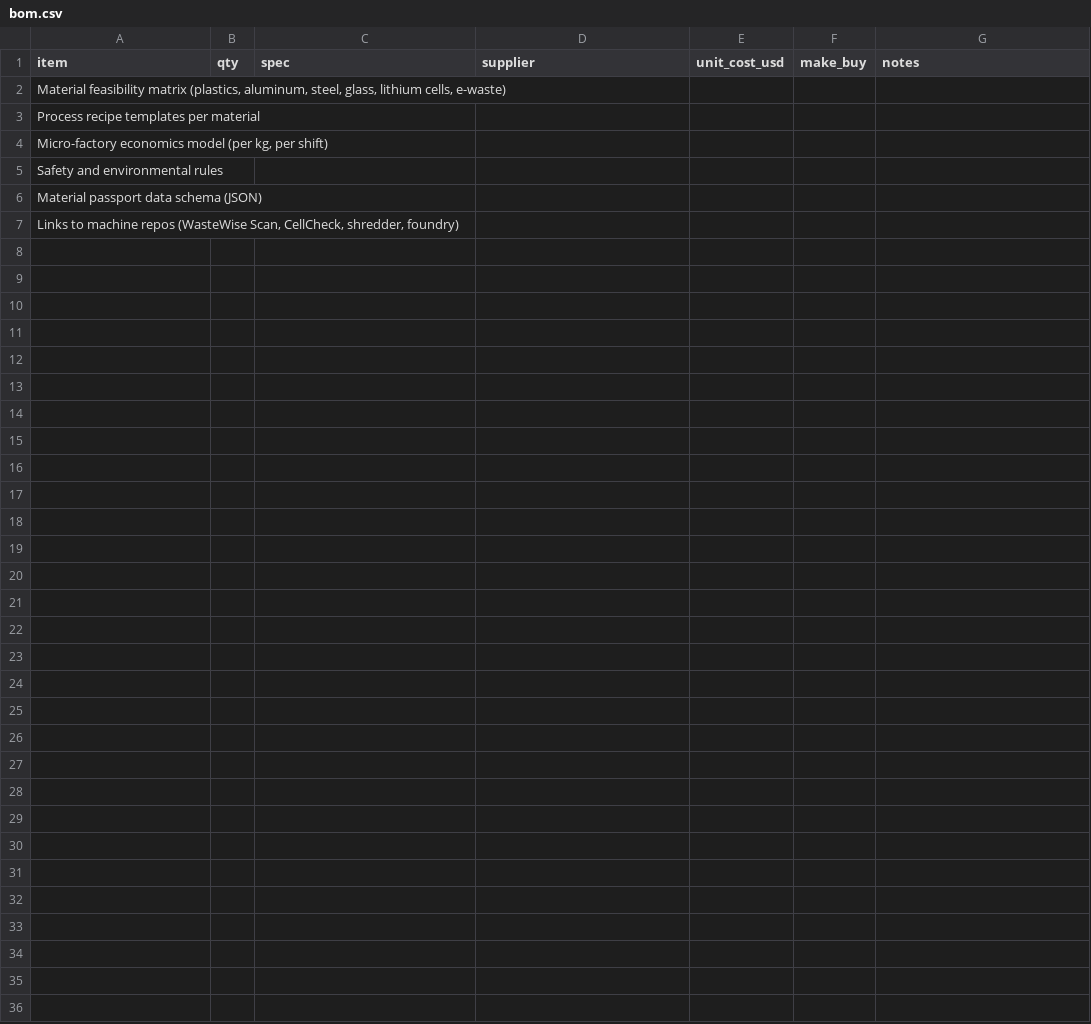
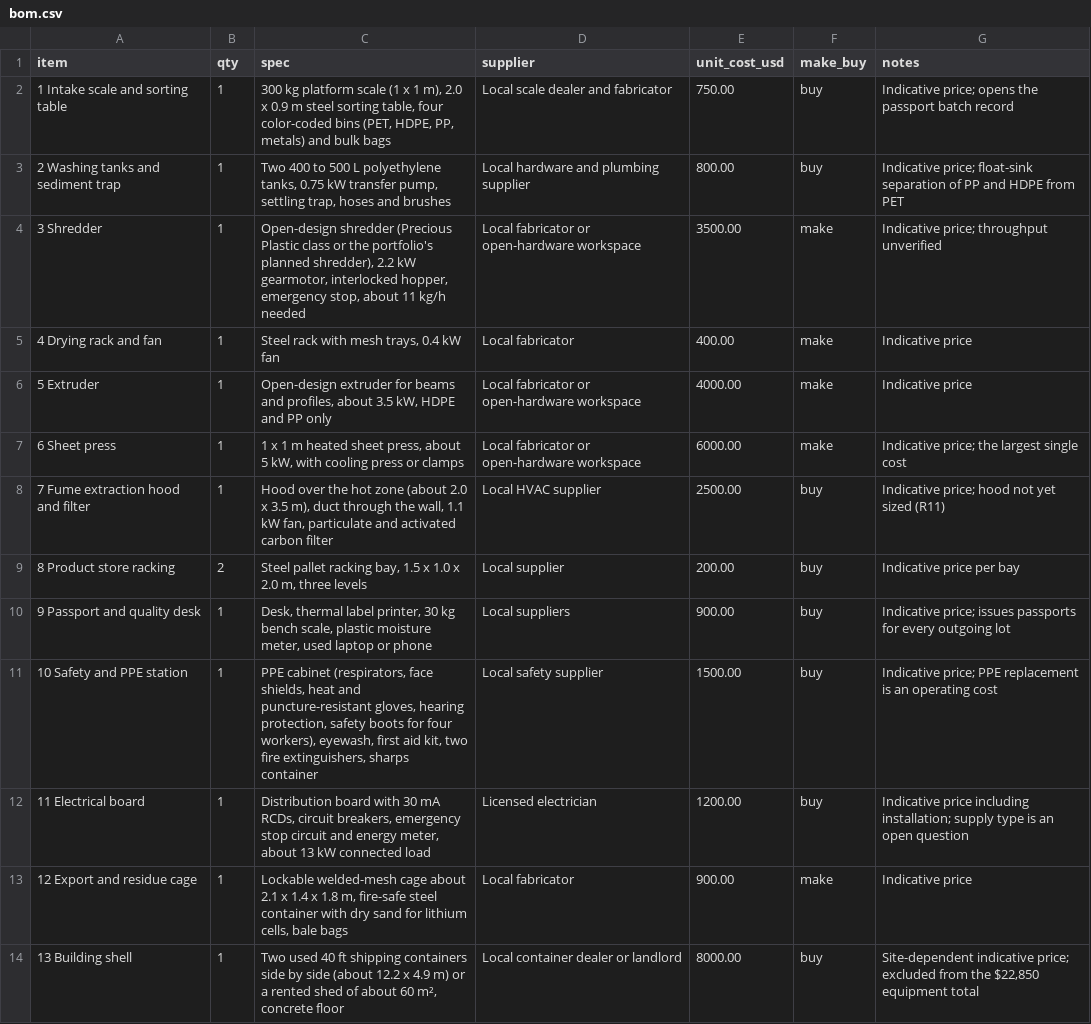
Before and after one commit to BoujeeEnjinia1701/refloweconomy, a CSV file: bom/bom.csv, drawn as a sheet; removed rows and columns are numbered as before the commit, all else as after; the diff names each change by its address in the sheet, - before the commit and + after, or states it on an @@ line.

```diff
--- a/bom/bom.csv
+++ b/bom/bom.csv
-row 2: Material feasibility matrix (plastics, aluminum, steel, glass, lithium cells, e-waste)
-row 3: Process recipe templates per material
-row 4: Micro-factory economics model (per kg, per shift)
-row 5: Safety and environmental rules
-row 6: Material passport data schema (JSON)
-row 7: Links to machine repos (WasteWise Scan, CellCheck, shredder, foundry)
+row 2: 1 Intake scale and sorting table | 1 | 300 kg platform scale (1 x 1 m), 2.0 x 0.9 m steel sorting table, four color-coded bins (PET, HDPE, PP, metals) and bulk bags | Local scale dealer and fabricator | 750.00 | buy | Indicative price; opens the passport batch record
+row 3: 2 Washing tanks and sediment trap | 1 | Two 400 to 500 L polyethylene tanks, 0.75 kW transfer pump, settling trap, hoses and brushes | Local hardware and plumbing supplier | 800.00 | buy | Indicative price; float-sink separation of PP and HDPE from PET
+row 4: 3 Shredder | 1 | Open-design shredder (Precious Plastic class or the portfolio's planned shredder), 2.2 kW gearmotor, interlocked hopper, emergency stop, about 11 kg/h needed | Local fabricator or open-hardware workspace | 3500.00 | make | Indicative price; throughput unverified
+row 5: 4 Drying rack and fan | 1 | Steel rack with mesh trays, 0.4 kW fan | Local fabricator | 400.00 | make | Indicative price
+row 6: 5 Extruder | 1 | Open-design extruder for beams and profiles, about 3.5 kW, HDPE and PP only | Local fabricator or open-hardware workspace | 4000.00 | make | Indicative price
+row 7: 6 Sheet press | 1 | 1 x 1 m heated sheet press, about 5 kW, with cooling press or clamps | Local fabricator or open-hardware workspace | 6000.00 | make | Indicative price; the largest single cost
+row 8: 7 Fume extraction hood and filter | 1 | Hood over the hot zone (about 2.0 x 3.5 m), duct through the wall, 1.1 kW fan, particulate and activated carbon filter | Local HVAC supplier | 2500.00 | buy | Indicative price; hood not yet sized (R11)
+row 9: 8 Product store racking | 2 | Steel pallet racking bay, 1.5 x 1.0 x 2.0 m, three levels | Local supplier | 200.00 | buy | Indicative price per bay
+row 10: 9 Passport and quality desk | 1 | Desk, thermal label printer, 30 kg bench scale, plastic moisture meter, used laptop or phone | Local suppliers | 900.00 | buy | Indicative price; issues passports for every outgoing lot
+row 11: 10 Safety and PPE station | 1 | PPE cabinet (respirators, face shields, heat and puncture-resistant gloves, hearing protection, safety boots for four workers), eyewash, first aid kit, two fire extinguishers, sharps container | Local safety supplier | 1500.00 | buy | Indicative price; PPE replacement is an operating cost
+row 12: 11 Electrical board | 1 | Distribution board with 30 mA RCDs, circuit breakers, emergency stop circuit and energy meter, about 13 kW connected load | Licensed electrician | 1200.00 | buy | Indicative price including installation; supply type is an open question
+row 13: 12 Export and residue cage | 1 | Lockable welded-mesh cage about 2.1 x 1.4 x 1.8 m, fire-safe steel container with dry sand for lithium cells, bale bags | Local fabricator | 900.00 | make | Indicative price
+row 14: 13 Building shell | 1 | Two used 40 ft shipping containers side by side (about 12.2 x 4.9 m) or a rented shed of about 60 m², concrete floor | Local container dealer or landlord | 8000.00 | buy | Site-dependent indicative price; excluded from the $22,850 equipment total
```
Also changed, not shown: 19 other files.
